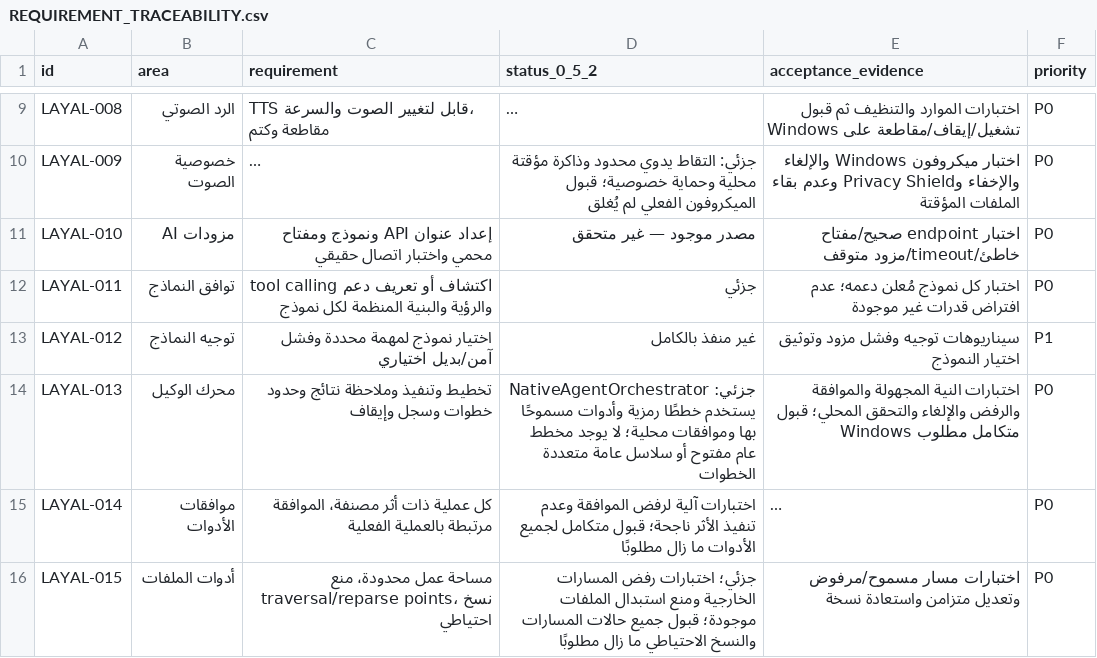
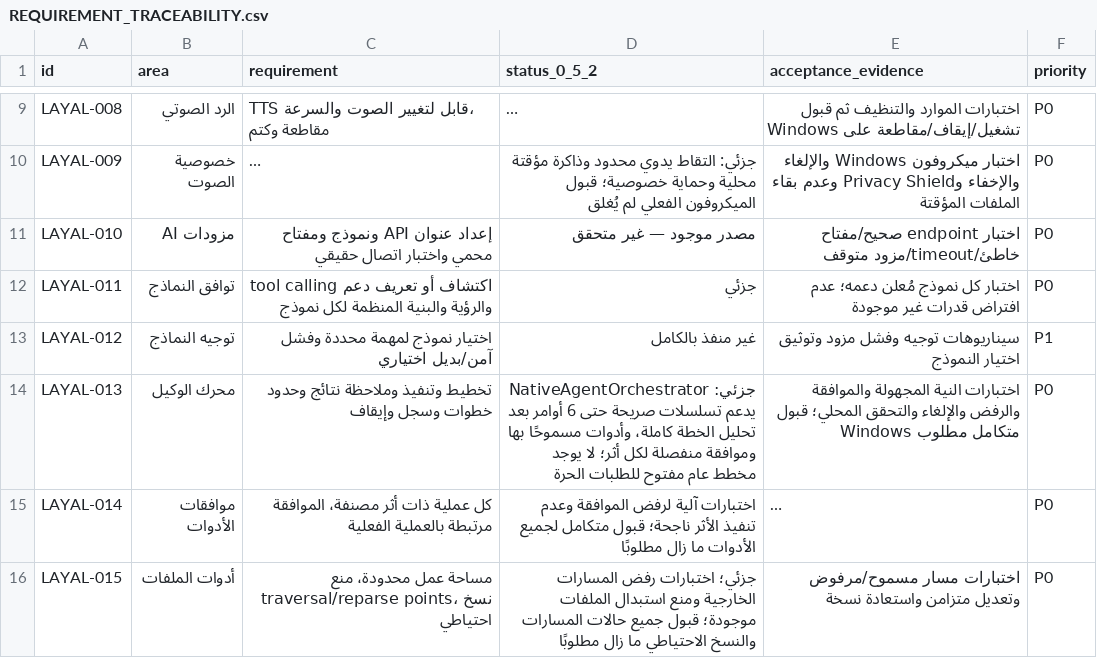
Before and after one commit to MohamedElsayedFathy/Layal-Windows-Agent, a CSV file: docs/REQUIREMENT_TRACEABILITY.csv, drawn as a sheet; only a part is shown, gaps mark what is left out; long unchanged cells end in …; the diff names each change by its address in the sheet, - before the commit and + after, or states it on an @@ line.

Commit message:
docs: clarify native planner evidence boundary

```diff
--- a/docs/REQUIREMENT_TRACEABILITY.csv
+++ b/docs/REQUIREMENT_TRACEABILITY.csv
-D14 (status_0_5_2): جزئي: NativeAgentOrchestrator يستخدم خططًا رمزية وأدوات مسموحًا بها وموافقات محلية؛ لا يوجد مخطط عام مفتوح أو سلاسل عامة متعددة الخطوات
+D14 (status_0_5_2): جزئي: NativeAgentOrchestrator يدعم تسلسلات صريحة حتى 6 أوامر بعد تحليل الخطة كاملة، وأدوات مسموحًا بها وموافقة منفصلة لكل أثر؛ لا يوجد مخطط عام مفتوح للطلبات الحرة
```
